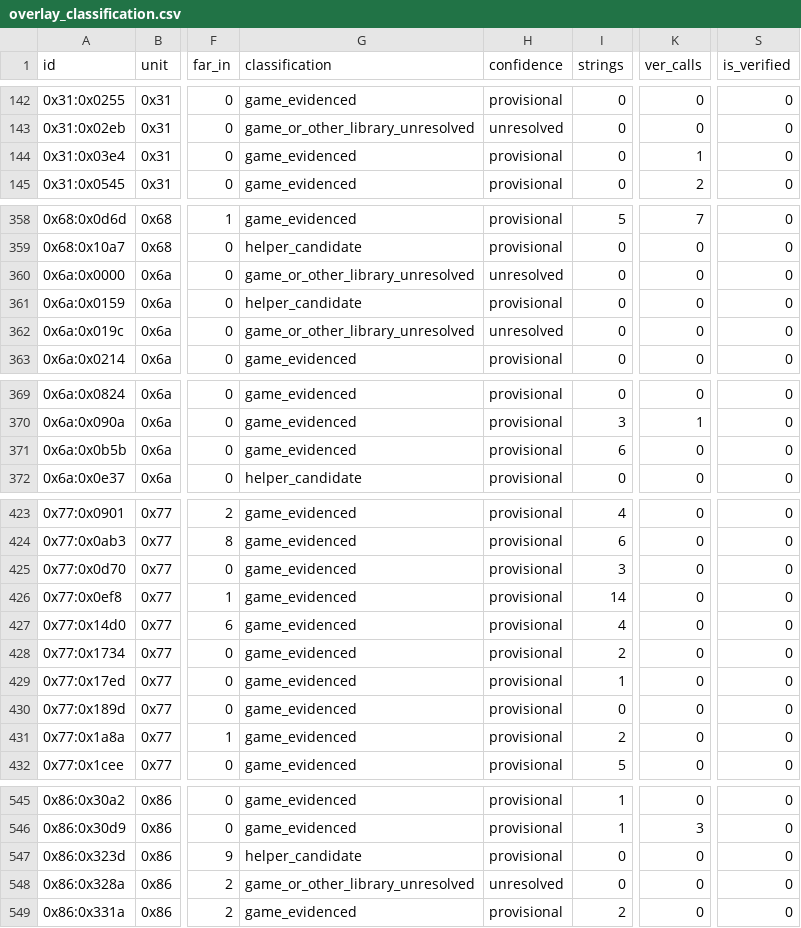
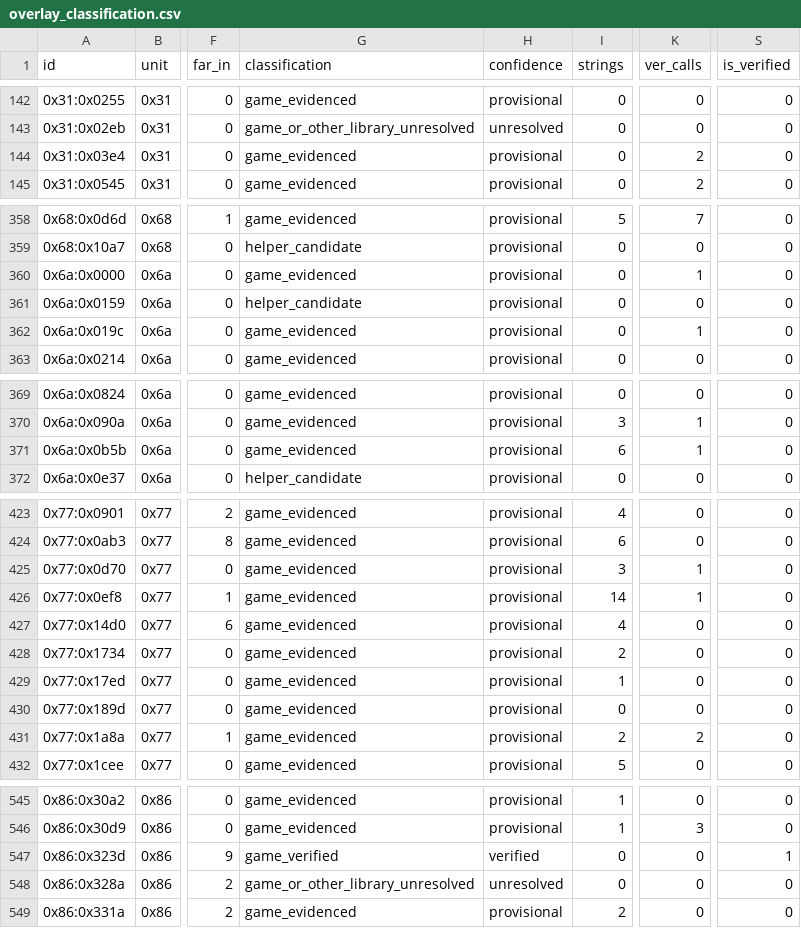
Before and after one commit to huntergdavis/poolrad-decomp, a CSV file: docs/re/overlay_classification.csv, drawn as a sheet; only a part is shown, gaps mark what is left out; the diff covers the shown part only; the diff names each change by its address in the sheet, - before the commit and + after, or states it on an @@ line.

```diff
--- a/docs/re/overlay_classification.csv
+++ b/docs/re/overlay_classification.csv
-K144 (ver_calls): 1
+K144 (ver_calls): 2
-G360 (classification): game_or_other_library_unresolved
+G360 (classification): game_evidenced
-H360 (confidence): unresolved
+H360 (confidence): provisional
-K360 (ver_calls): 0
+K360 (ver_calls): 1
-G362 (classification): game_or_other_library_unresolved
+G362 (classification): game_evidenced
-H362 (confidence): unresolved
+H362 (confidence): provisional
-K362 (ver_calls): 0
+K362 (ver_calls): 1
-K371 (ver_calls): 0
+K371 (ver_calls): 1
-K425:K426 (ver_calls): 0
+K425:K426 (ver_calls): 1
-K431 (ver_calls): 0
+K431 (ver_calls): 2
-G547 (classification): helper_candidate
+G547 (classification): game_verified
-H547 (confidence): provisional
+H547 (confidence): verified
-S547 (is_verified): 0
+S547 (is_verified): 1
```
Also changed, not shown: 2 edited cells elsewhere in this file, docs/re/reviewed_function_identities.csv, docs/re/strict_full_c_addresses.csv, 3 other files.
